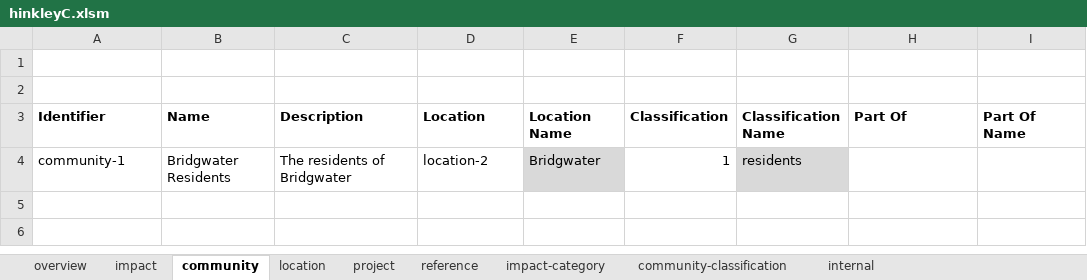
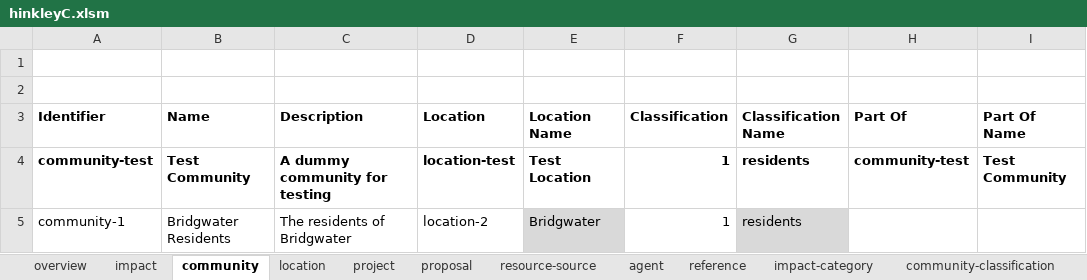
Before and after one commit to epimorphics/sedgemoor-data, an Excel workbook: data/hinkleyC.xlsm, sheet community, drawn as a sheet; values as stored, in another font and other column widths than the file's, no borders; charts and pictures not drawn; the diff names each change by its address in the sheet, - before the commit and + after, or states it on an @@ line.

```diff
--- a/data/hinkleyC.xlsm (sheet community)
+++ b/data/hinkleyC.xlsm (sheet community)
+sheet tab: proposal
+sheet tab: resource-source
+sheet tab: agent
+row 4: community-test | Test Community | A dummy community for testing | location-test | Test Location | 1 | residents | community-test | Test Community
```
Also changed, not shown: sheet project, sheet impact, sheet internal, sheet location, sheet reference, charts or pictures, 6 other files.
